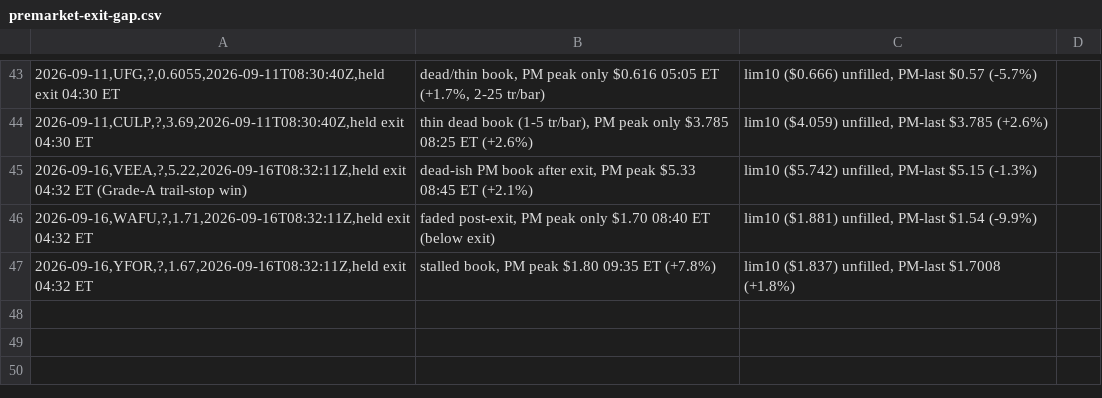
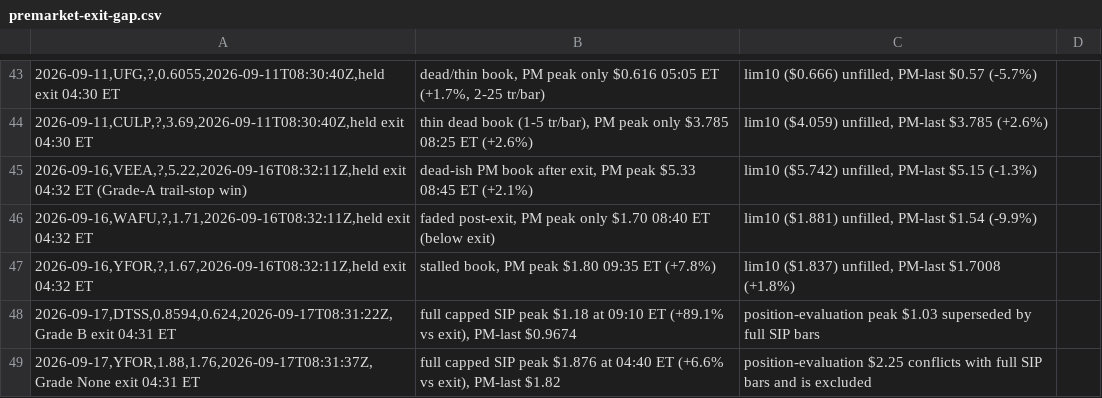
Before and after one commit to juanibiapina/trading, a CSV file: log/premarket-exit-gap.csv, drawn as a sheet; only a part is shown, gaps mark what is left out; the diff names each change by its address in the sheet, - before the commit and + after, or states it on an @@ line.

Commit message:
strategy advance 2026-09-18: seed exit-gap evidence

```diff
--- a/log/premarket-exit-gap.csv
+++ b/log/premarket-exit-gap.csv
+row 48: 2026-09-17,DTSS,0.8594,0.624,2026-09-17T08:31:22Z,Grade B exit 04:31 ET | full capped SIP peak $1.18 at 09:10 ET (+89.1% vs exit), PM-last $0.9674 | position-evaluation peak $1.03 superseded by full SIP bars
+row 49: 2026-09-17,YFOR,1.88,1.76,2026-09-17T08:31:37Z,Grade None exit 04:31 ET | full capped SIP peak $1.876 at 04:40 ET (+6.6% vs exit), PM-last $1.82 | position-evaluation $2.25 conflicts with full SIP bars and is excluded
```
Also changed, not shown: 3 other files.
